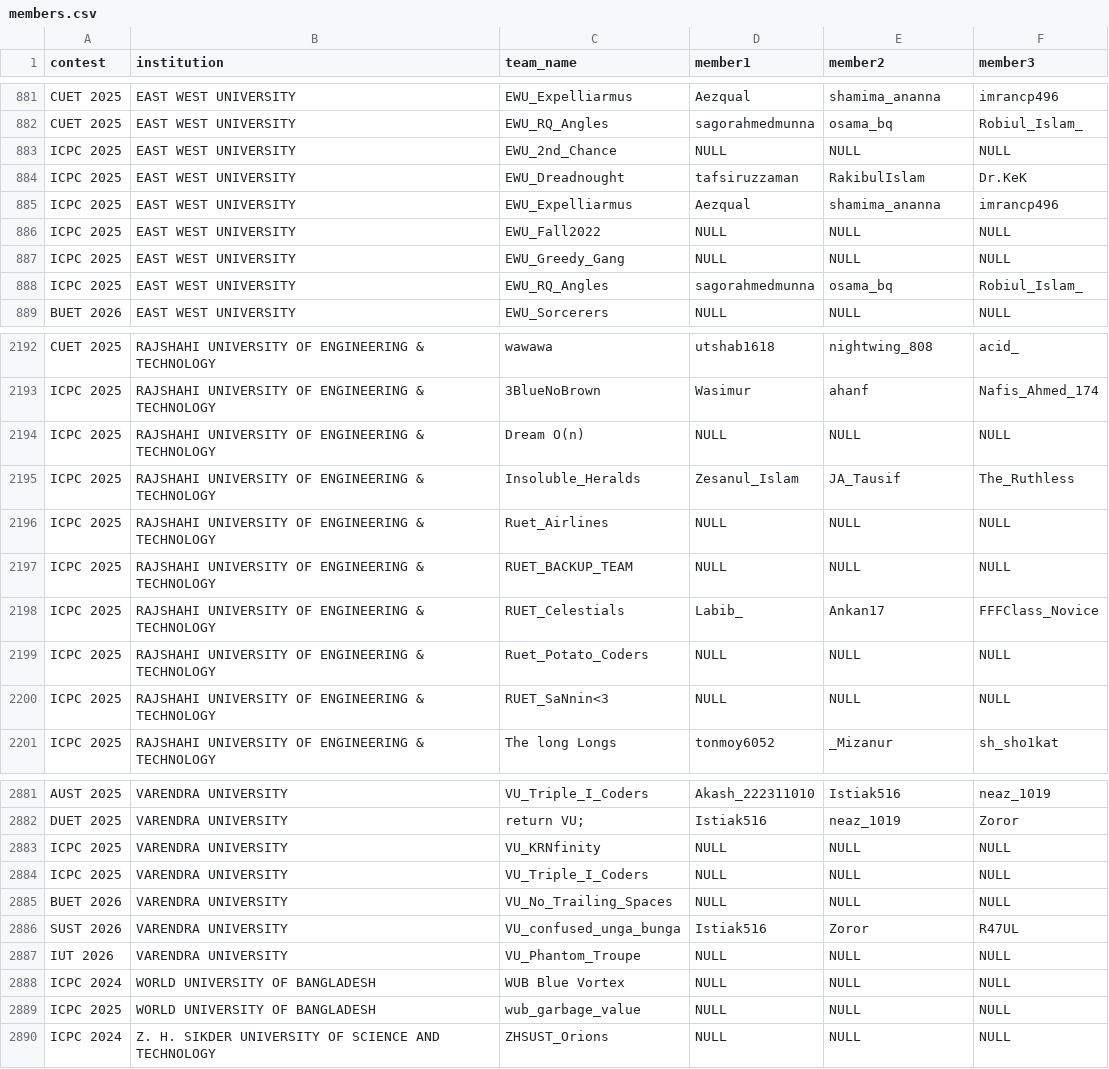
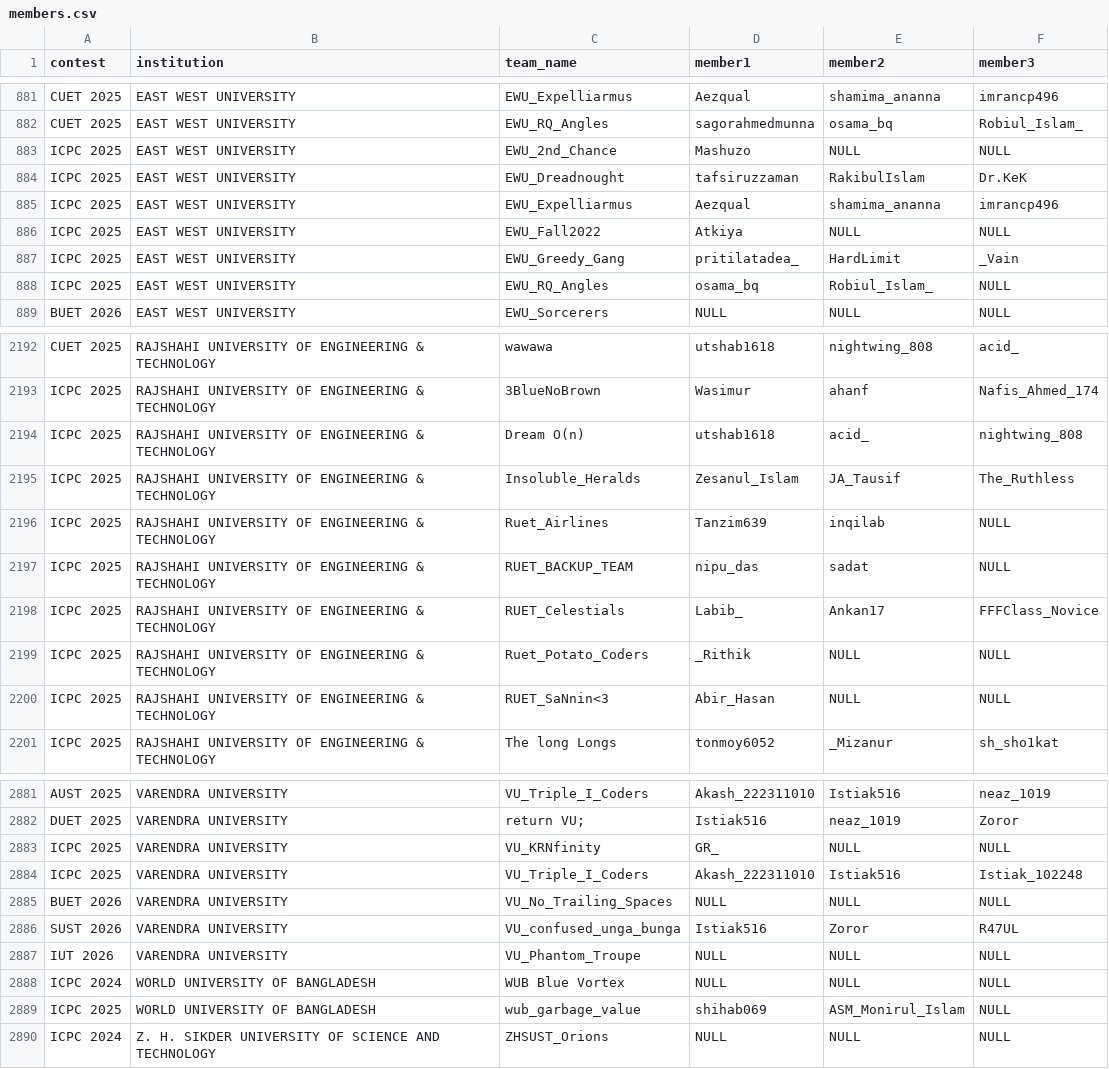
Before and after one commit to infi9itea/Biscuit-Rating, a CSV file: members/data/members.csv, drawn as a sheet; only a part is shown, gaps mark what is left out; the diff covers the shown part only.

```diff
--- a/members/data/members.csv
+++ b/members/data/members.csv
@@ -882,8 +882,8 @@ CUET 2025,EAST WEST UNIVERSITY,EWU_Expelliarmus,Aezqual,shamima_ananna,imrancp49
 CUET 2025,EAST WEST UNIVERSITY,EWU_RQ_Angles,sagorahmedmunna,osama_bq,Robiul_Islam_
-ICPC 2025,EAST WEST UNIVERSITY,EWU_2nd_Chance,NULL,NULL,NULL
+ICPC 2025,EAST WEST UNIVERSITY,EWU_2nd_Chance,Mashuzo,NULL,NULL
 ICPC 2025,EAST WEST UNIVERSITY,EWU_Dreadnought,tafsiruzzaman,RakibulIslam,Dr.KeK
 ICPC 2025,EAST WEST UNIVERSITY,EWU_Expelliarmus,Aezqual,shamima_ananna,imrancp496
-ICPC 2025,EAST WEST UNIVERSITY,EWU_Fall2022,NULL,NULL,NULL
-ICPC 2025,EAST WEST UNIVERSITY,EWU_Greedy_Gang,NULL,NULL,NULL
-ICPC 2025,EAST WEST UNIVERSITY,EWU_RQ_Angles,sagorahmedmunna,osama_bq,Robiul_Islam_
+ICPC 2025,EAST WEST UNIVERSITY,EWU_Fall2022,Atkiya,NULL,NULL
+ICPC 2025,EAST WEST UNIVERSITY,EWU_Greedy_Gang,pritilatadea_,HardLimit,_Vain
+ICPC 2025,EAST WEST UNIVERSITY,EWU_RQ_Angles,osama_bq,Robiul_Islam_,NULL
 BUET 2026,EAST WEST UNIVERSITY,EWU_Sorcerers,NULL,NULL,NULL
@@ -2193,9 +2193,9 @@ CUET 2025,RAJSHAHI UNIVERSITY OF ENGINEERING & TECHNOLOGY,wawawa,utshab1618,nigh
 ICPC 2025,RAJSHAHI UNIVERSITY OF ENGINEERING & TECHNOLOGY,3BlueNoBrown,Wasimur,ahanf,Nafis_Ahmed_174
-ICPC 2025,RAJSHAHI UNIVERSITY OF ENGINEERING & TECHNOLOGY,Dream O(n),NULL,NULL,NULL
+ICPC 2025,RAJSHAHI UNIVERSITY OF ENGINEERING & TECHNOLOGY,Dream O(n),utshab1618,acid_,nightwing_808
 ICPC 2025,RAJSHAHI UNIVERSITY OF ENGINEERING & TECHNOLOGY,Insoluble_Heralds,Zesanul_Islam,JA_Tausif,The_Ruthless
-ICPC 2025,RAJSHAHI UNIVERSITY OF ENGINEERING & TECHNOLOGY,Ruet_Airlines,NULL,NULL,NULL
-ICPC 2025,RAJSHAHI UNIVERSITY OF ENGINEERING & TECHNOLOGY,RUET_BACKUP_TEAM,NULL,NULL,NULL
+ICPC 2025,RAJSHAHI UNIVERSITY OF ENGINEERING & TECHNOLOGY,Ruet_Airlines,Tanzim639,inqilab,NULL
+ICPC 2025,RAJSHAHI UNIVERSITY OF ENGINEERING & TECHNOLOGY,RUET_BACKUP_TEAM,nipu_das,sadat,NULL
 ICPC 2025,RAJSHAHI UNIVERSITY OF ENGINEERING & TECHNOLOGY,RUET_Celestials,Labib_,Ankan17,FFFClass_Novice
-ICPC 2025,RAJSHAHI UNIVERSITY OF ENGINEERING & TECHNOLOGY,Ruet_Potato_Coders,NULL,NULL,NULL
-ICPC 2025,RAJSHAHI UNIVERSITY OF ENGINEERING & TECHNOLOGY,RUET_SaNnin<3,NULL,NULL,NULL
+ICPC 2025,RAJSHAHI UNIVERSITY OF ENGINEERING & TECHNOLOGY,Ruet_Potato_Coders,_Rithik,NULL,NULL
+ICPC 2025,RAJSHAHI UNIVERSITY OF ENGINEERING & TECHNOLOGY,RUET_SaNnin<3,Abir_Hasan,NULL,NULL
 ICPC 2025,RAJSHAHI UNIVERSITY OF ENGINEERING & TECHNOLOGY,The long Longs,tonmoy6052,_Mizanur,sh_sho1kat
@@ -2882,4 +2882,4 @@ AUST 2025,VARENDRA UNIVERSITY,VU_Triple_I_Coders,Akash_222311010,Istiak516,neaz_
 DUET 2025,VARENDRA UNIVERSITY,return VU;,Istiak516,neaz_1019,Zoror
-ICPC 2025,VARENDRA UNIVERSITY,VU_KRNfinity,NULL,NULL,NULL
-ICPC 2025,VARENDRA UNIVERSITY,VU_Triple_I_Coders,NULL,NULL,NULL
+ICPC 2025,VARENDRA UNIVERSITY,VU_KRNfinity,GR_,NULL,NULL
+ICPC 2025,VARENDRA UNIVERSITY,VU_Triple_I_Coders,Akash_222311010,Istiak516,Istiak_102248
 BUET 2026,VARENDRA UNIVERSITY,VU_No_Trailing_Spaces,NULL,NULL,NULL
@@ -2888,3 +2888,3 @@ IUT 2026,VARENDRA UNIVERSITY,VU_Phantom_Troupe,NULL,NULL,NULL
 ICPC 2024,WORLD UNIVERSITY OF BANGLADESH,WUB Blue Vortex,NULL,NULL,NULL
-ICPC 2025,WORLD UNIVERSITY OF BANGLADESH,wub_garbage_value,NULL,NULL,NULL
+ICPC 2025,WORLD UNIVERSITY OF BANGLADESH,wub_garbage_value,shihab069,ASM_Monirul_Islam,NULL
 ICPC 2024,Z. H. SIKDER UNIVERSITY OF SCIENCE AND TECHNOLOGY,ZHSUST_Orions,NULL,NULL,NULL
```
Also changed, not shown: 174 edited cells elsewhere in this file, contestant_rating/output/ratings.csv, 3 other files.
